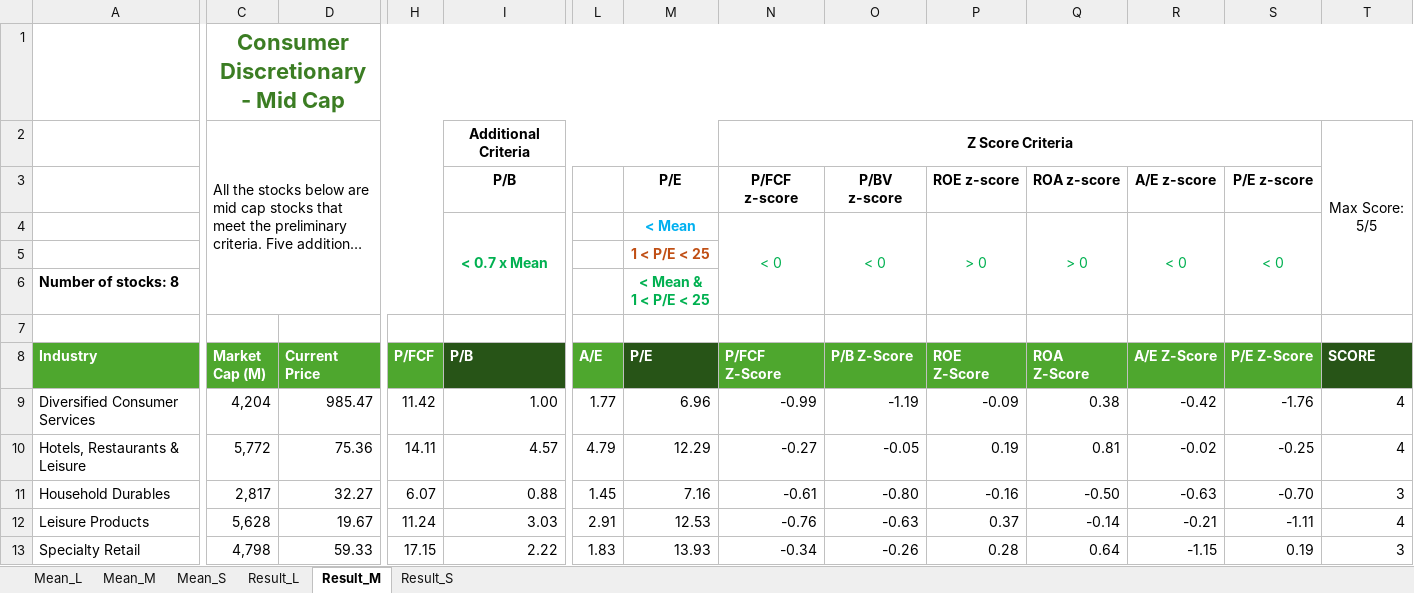
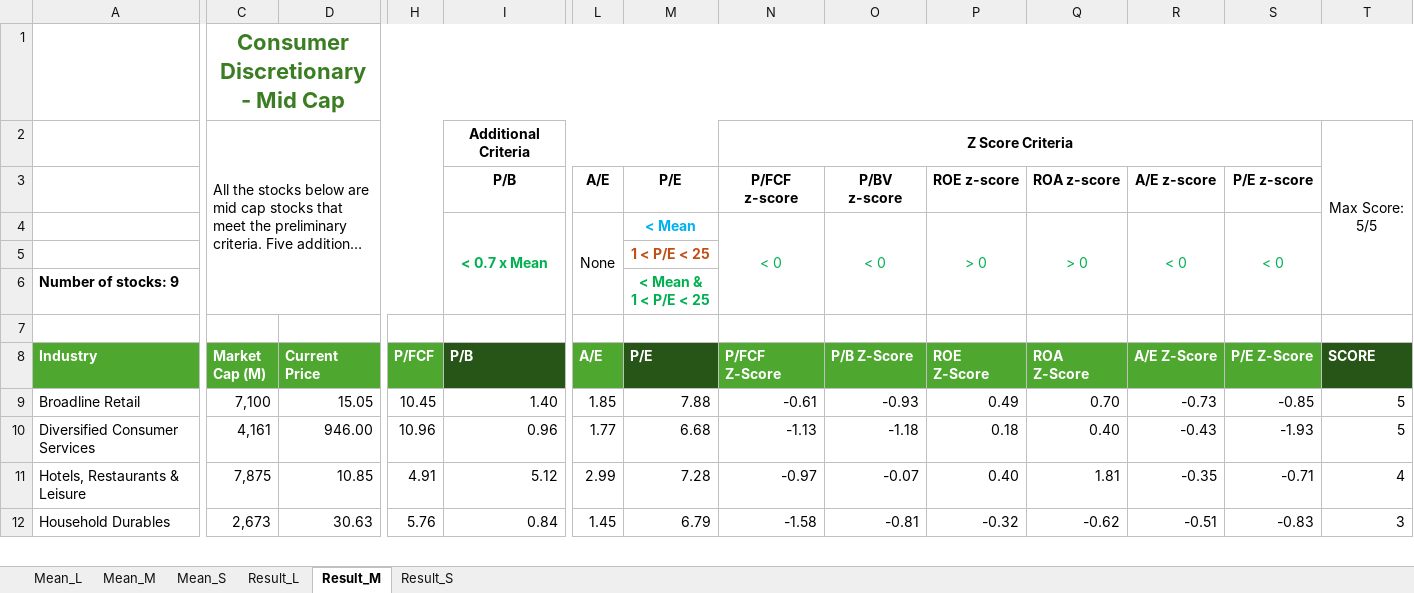
Before and after one commit to nvu01/Undervalued-Stock-Scanner, an Excel workbook: Main/Results/Consumer Discretionary.xlsm, sheet Result_M, drawn as a sheet; only a part is shown, gaps mark what is left out; long unchanged cells end in …; values as stored, in another font and other column widths than the file's, no borders; charts and pictures and conditional formats not drawn; removed rows and columns are numbered as before the commit, all else as after; rows hold the shown columns only; the diff covers the shown part only; the diff names each change by its address in the sheet, - before the commit and + after, or states it on an @@ line.

```diff
--- a/Main/Results/Consumer Discretionary.xlsm (sheet Result_M)
+++ b/Main/Results/Consumer Discretionary.xlsm (sheet Result_M)
-L3 (A/E): (empty)
+L3 (A/E): A/E
-L4 (A/E): (empty)
+L4 (A/E): None
+L4:L6 merged
-A6 (Industry): Number of stocks: 8
+A6 (Industry): Number of stocks: 9
+row 9: Broadline Retail | 7,100 | 15.05 | 10.45 | 1.40 | 1.85 | 7.88 | -0.61 | -0.93 | 0.49 | 0.70 | -0.73 | -0.85 | 5
-C10 (Market Cap (M)): 4,204
+C10 (Market Cap (M)): 4,161
-D10 (Current Price): 985.47
+D10 (Current Price): 946.00
-H10 (P/FCF): 11.42
+H10 (P/FCF): 10.96
-I10 (P/B): 1.00
+I10 (P/B): 0.96
-M10 (P/E): 6.96
+M10 (P/E): 6.68
-N10 (P/FCF Z-Score): -0.99
+N10 (P/FCF Z-Score): -1.13
-O10 (P/B Z-Score): -1.19
+O10 (P/B Z-Score): -1.18
-P10 (ROE Z-Score): -0.09
+P10 (ROE Z-Score): 0.18
-Q10 (ROA Z-Score): 0.38
+Q10 (ROA Z-Score): 0.40
-R10 (A/E Z-Score): -0.42
+R10 (A/E Z-Score): -0.43
-S10 (P/E Z-Score): -1.76
+S10 (P/E Z-Score): -1.93
-T10 (SCORE): 4
+T10 (SCORE): 5
-row 10: Hotels, Restaurants & Leisure | 5,772 | 75.36 | 14.11 | 4.57 | 4.79 | 12.29 | -0.27 | -0.05 | 0.19 | 0.81 | -0.02 | -0.25 | 4
+row 11: Hotels, Restaurants & Leisure | 7,875 | 10.85 | 4.91 | 5.12 | 2.99 | 7.28 | -0.97 | -0.07 | 0.40 | 1.81 | -0.35 | -0.71 | 4
-C12 (Market Cap (M)): 2,817
+C12 (Market Cap (M)): 2,673
-D12 (Current Price): 32.27
+D12 (Current Price): 30.63
-H12 (P/FCF): 6.07
+H12 (P/FCF): 5.76
-I12 (P/B): 0.88
+I12 (P/B): 0.84
-M12 (P/E): 7.16
+M12 (P/E): 6.79
-N12 (P/FCF Z-Score): -0.61
+N12 (P/FCF Z-Score): -1.58
-O12 (P/B Z-Score): -0.80
+O12 (P/B Z-Score): -0.81
-P12 (ROE Z-Score): -0.16
+P12 (ROE Z-Score): -0.32
-Q12 (ROA Z-Score): -0.50
+Q12 (ROA Z-Score): -0.62
-R12 (A/E Z-Score): -0.63
+R12 (A/E Z-Score): -0.51
-S12 (P/E Z-Score): -0.70
+S12 (P/E Z-Score): -0.83
-row 12: Leisure Products | 5,628 | 19.67 | 11.24 | 3.03 | 2.91 | 12.53 | -0.76 | -0.63 | 0.37 | -0.14 | -0.21 | -1.11 | 4
-row 13: Specialty Retail | 4,798 | 59.33 | 17.15 | 2.22 | 1.83 | 13.93 | -0.34 | -0.26 | 0.28 | 0.64 | -1.15 | 0.19 | 3
```
Also changed, not shown: 4 added rows, 2 removed rows and 11 edited cells elsewhere in this sheet, sheet Mean_S, sheet Result_L, sheet Result_S, sheet Mean_M, sheet Mean_L, formulas that keep their value, Main/Results/Consumer Staples.xlsm, Main/Results/Energy.xlsm, 22 other files.
